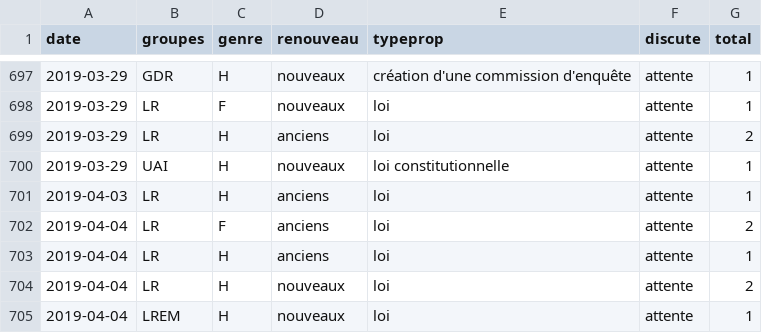
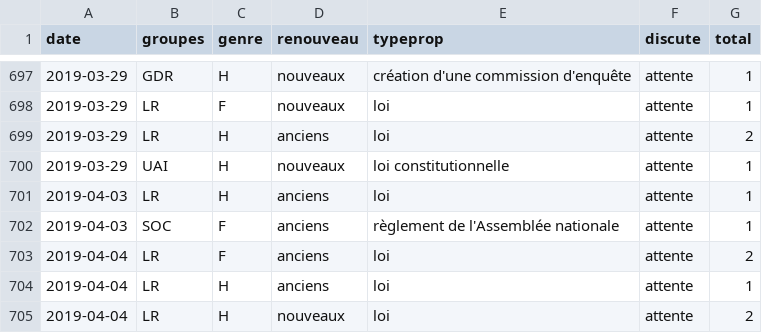
Before and after one commit to RouxRC/parole, a TSV file: data/propositions_15.tsv, drawn as a sheet; only a part is shown, gaps mark what is left out; the shorter side is filled out with more unchanged rows; the diff names each change by its address in the sheet, - before the commit and + after, or states it on an @@ line.

```diff
--- a/data/propositions_15.tsv
+++ b/data/propositions_15.tsv
+row 702: 2019-04-03 | SOC | F | anciens | règlement de l'Assemblée nationale | attente | 1
```
Also changed, not shown: data/amendements_15.tsv.
